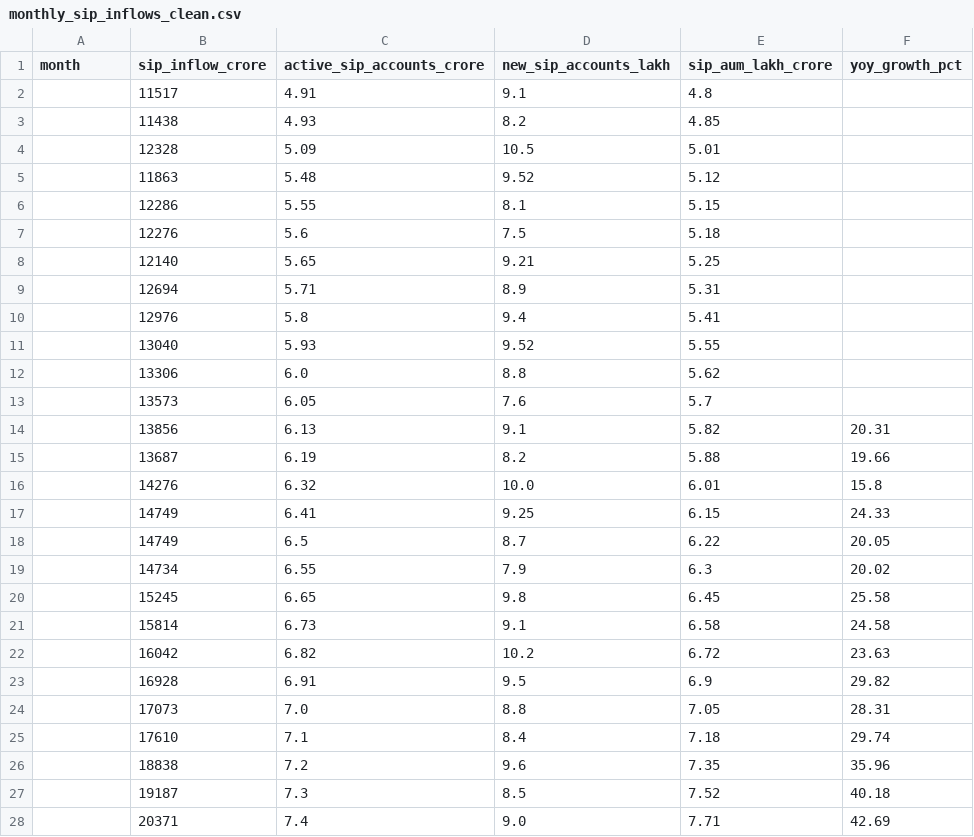
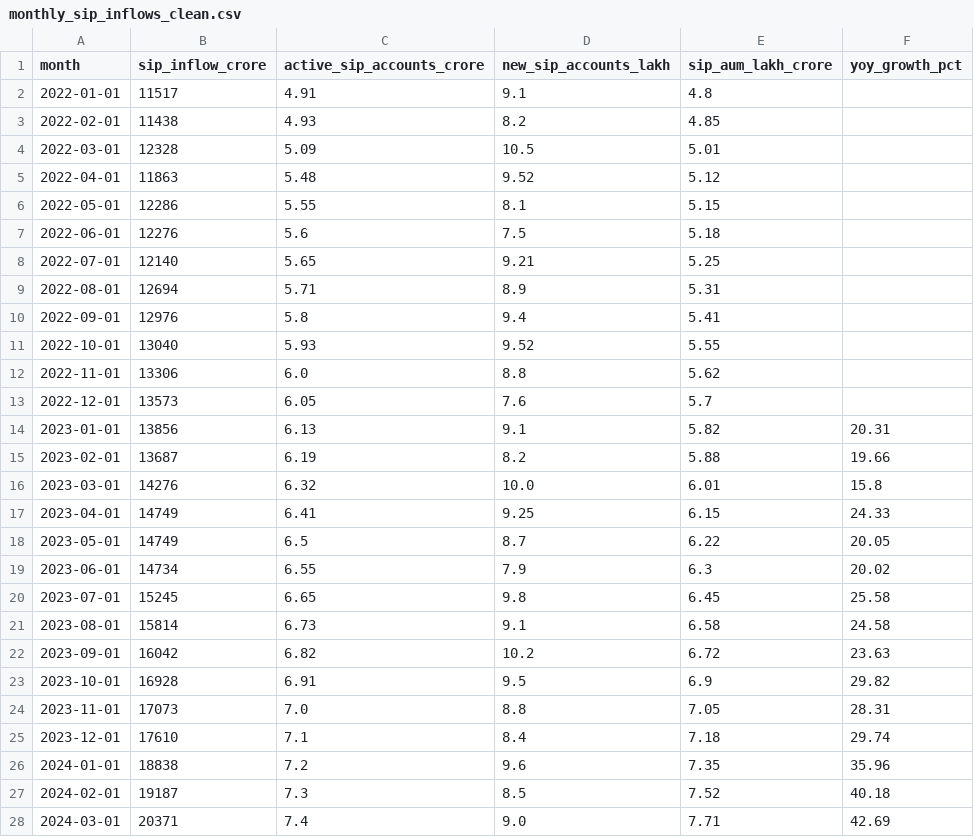
Before and after one commit to KillerBea967/MutualFundAnalytics, a CSV file: data/processed/monthly_sip_inflows_clean.csv, drawn as a sheet; only a part is shown; the diff covers the shown part only.

```diff
--- a/data/processed/monthly_sip_inflows_clean.csv
+++ b/data/processed/monthly_sip_inflows_clean.csv
@@ -1,28 +1,28 @@
 month,sip_inflow_crore,active_sip_accounts_crore,new_sip_accounts_lakh,sip_aum_lakh_crore,yoy_growth_pct
-,11517,4.91,9.1,4.8,
-,11438,4.93,8.2,4.85,
-,12328,5.09,10.5,5.01,
-,11863,5.48,9.52,5.12,
-,12286,5.55,8.1,5.15,
-,12276,5.6,7.5,5.18,
-,12140,5.65,9.21,5.25,
-,12694,5.71,8.9,5.31,
-,12976,5.8,9.4,5.41,
-,13040,5.93,9.52,5.55,
-,13306,6.0,8.8,5.62,
-,13573,6.05,7.6,5.7,
-,13856,6.13,9.1,5.82,20.31
-,13687,6.19,8.2,5.88,19.66
-,14276,6.32,10.0,6.01,15.8
-,14749,6.41,9.25,6.15,24.33
-,14749,6.5,8.7,6.22,20.05
-,14734,6.55,7.9,6.3,20.02
-,15245,6.65,9.8,6.45,25.58
-,15814,6.73,9.1,6.58,24.58
-,16042,6.82,10.2,6.72,23.63
-,16928,6.91,9.5,6.9,29.82
-,17073,7.0,8.8,7.05,28.31
-,17610,7.1,8.4,7.18,29.74
-,18838,7.2,9.6,7.35,35.96
-,19187,7.3,8.5,7.52,40.18
-,20371,7.4,9.0,7.71,42.69
+2022-01-01,11517,4.91,9.1,4.8,
+2022-02-01,11438,4.93,8.2,4.85,
+2022-03-01,12328,5.09,10.5,5.01,
+2022-04-01,11863,5.48,9.52,5.12,
+2022-05-01,12286,5.55,8.1,5.15,
+2022-06-01,12276,5.6,7.5,5.18,
+2022-07-01,12140,5.65,9.21,5.25,
+2022-08-01,12694,5.71,8.9,5.31,
+2022-09-01,12976,5.8,9.4,5.41,
+2022-10-01,13040,5.93,9.52,5.55,
+2022-11-01,13306,6.0,8.8,5.62,
+2022-12-01,13573,6.05,7.6,5.7,
+2023-01-01,13856,6.13,9.1,5.82,20.31
+2023-02-01,13687,6.19,8.2,5.88,19.66
+2023-03-01,14276,6.32,10.0,6.01,15.8
+2023-04-01,14749,6.41,9.25,6.15,24.33
+2023-05-01,14749,6.5,8.7,6.22,20.05
+2023-06-01,14734,6.55,7.9,6.3,20.02
+2023-07-01,15245,6.65,9.8,6.45,25.58
+2023-08-01,15814,6.73,9.1,6.58,24.58
+2023-09-01,16042,6.82,10.2,6.72,23.63
+2023-10-01,16928,6.91,9.5,6.9,29.82
+2023-11-01,17073,7.0,8.8,7.05,28.31
+2023-12-01,17610,7.1,8.4,7.18,29.74
+2024-01-01,18838,7.2,9.6,7.35,35.96
+2024-02-01,19187,7.3,8.5,7.52,40.18
+2024-03-01,20371,7.4,9.0,7.71,42.69
```
Also changed, not shown: 21 edited cells elsewhere in this file, data/processed/category_inflows_clean.csv, data/processed/industry_folio_count_clean.csv, 9 other files.
